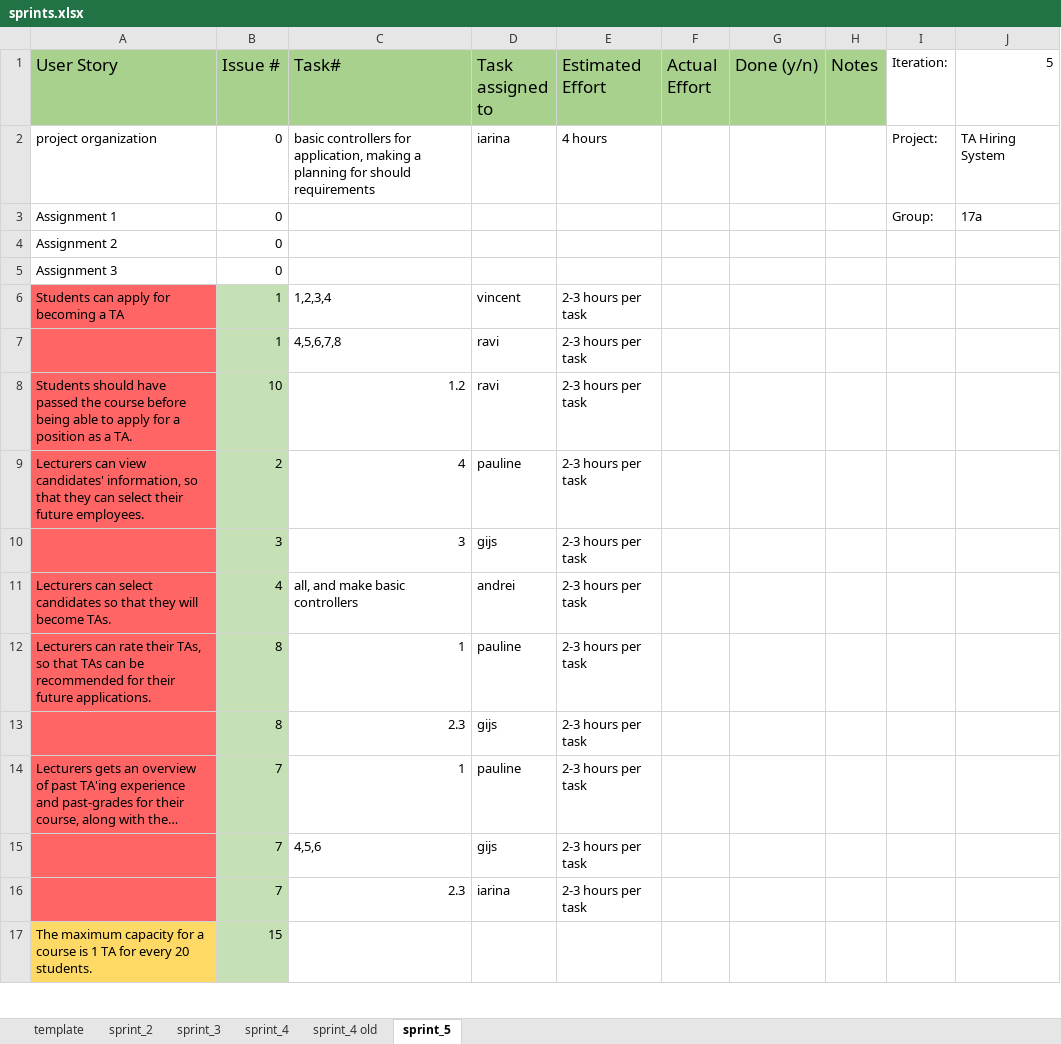
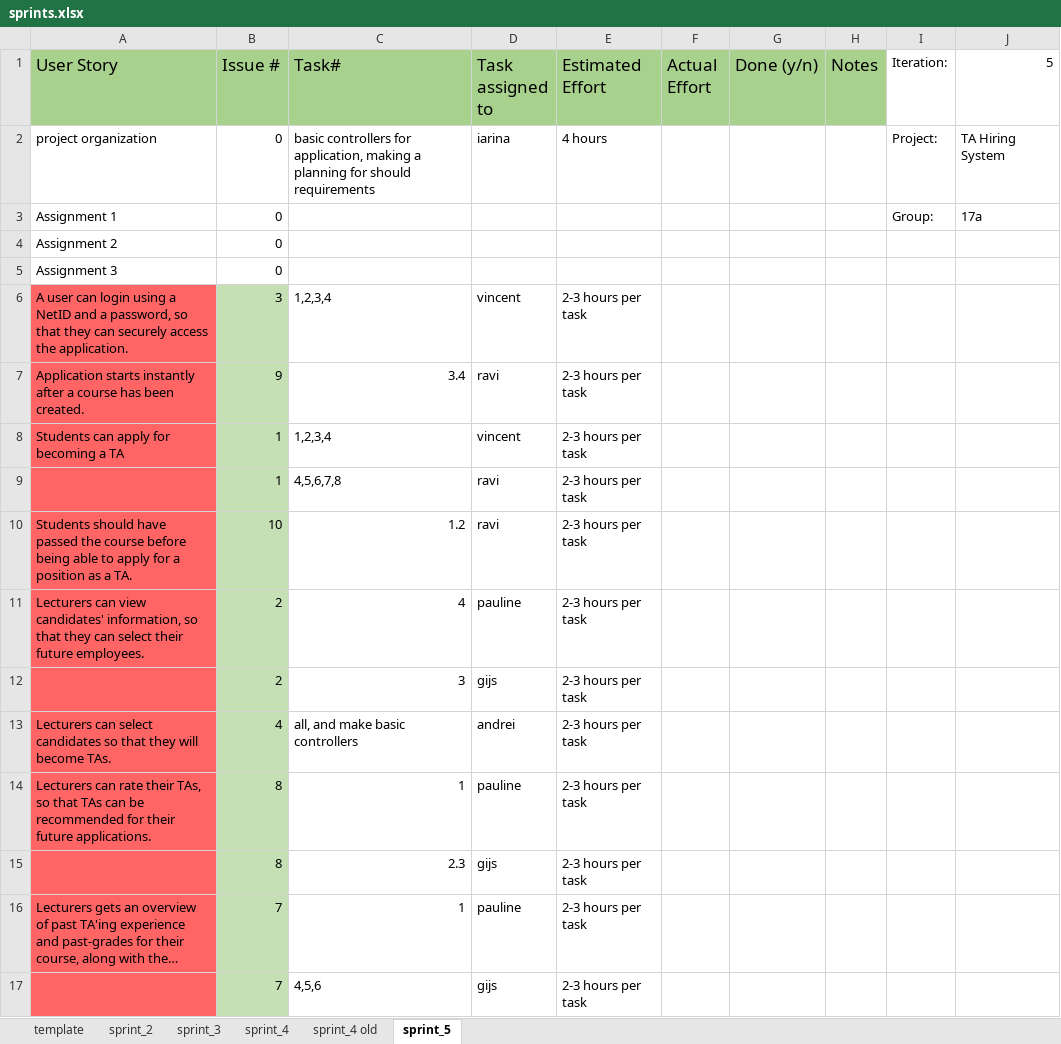
Before and after one commit to vincentvvliet/TA-Application, an Excel workbook: docs/sprints.xlsx, sheet sprint_5, drawn as a sheet; only a part is shown; the shorter side is filled out with more unchanged rows; long unchanged cells end in …; values as stored, in another font and other column widths than the file's, no borders; table styles not drawn; addresses are those after the commit; the diff names each change by its address in the sheet, - before the commit and + after, or states it on an @@ line.

Commit message:
Small fix on wrong issue numbers

```diff
--- a/docs/sprints.xlsx (sheet sprint_5)
+++ b/docs/sprints.xlsx (sheet sprint_5)
+row 6: A user can login using a NetID and a password, so that they can securely access the application. | 3 | 1,2,3,4 | vincent | 2-3 hours per task
+row 7: Application starts instantly after a course has been created. | 9 | 3.4 | ravi | 2-3 hours per task
-B12 (Issue #): 3
+B12 (Issue #): 2
```
